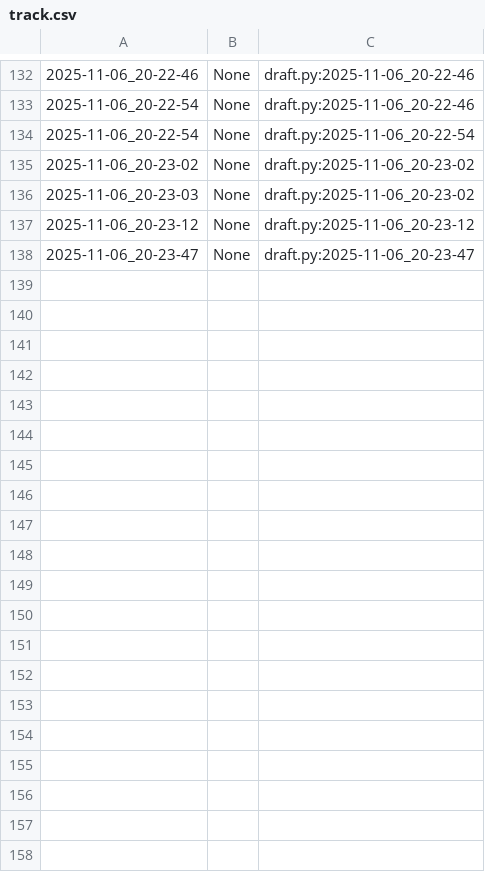
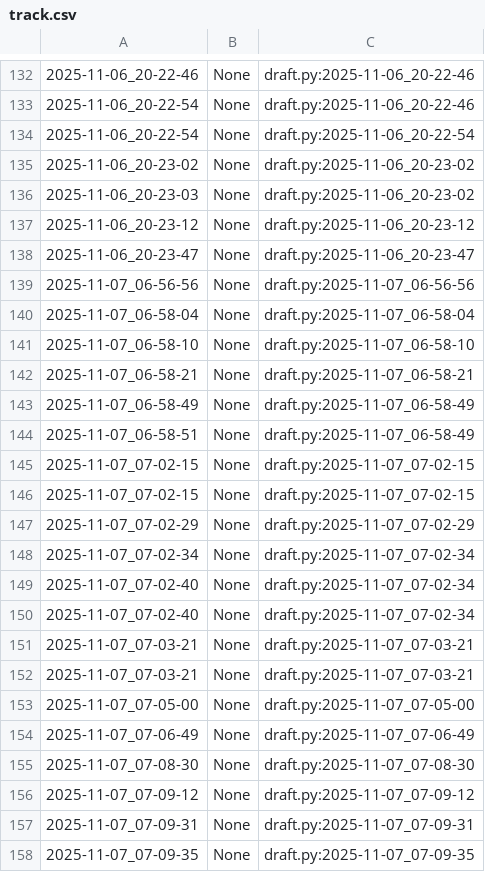
Before and after one commit to qxcode-course/poo-dd-cd-bloco-c-lzcvs, a CSV file: myrep/.tko/track/poo@array/track.csv, drawn as a sheet; only a part is shown, gaps mark what is left out; the diff covers the shown part only.

Commit message:
estudo de arrays como objetos. 30min

```diff
--- a/myrep/.tko/track/poo@array/track.csv
+++ b/myrep/.tko/track/poo@array/track.csv
@@ -138 +138,21 @@
 2025-11-06_20-23-47,None,draft.py:2025-11-06_20-23-47
+2025-11-07_06-56-56,None,draft.py:2025-11-07_06-56-56
+2025-11-07_06-58-04,None,draft.py:2025-11-07_06-58-04
+2025-11-07_06-58-10,None,draft.py:2025-11-07_06-58-10
+2025-11-07_06-58-21,None,draft.py:2025-11-07_06-58-21
+2025-11-07_06-58-49,None,draft.py:2025-11-07_06-58-49
+2025-11-07_06-58-51,None,draft.py:2025-11-07_06-58-49
+2025-11-07_07-02-15,None,draft.py:2025-11-07_07-02-15
+2025-11-07_07-02-15,None,draft.py:2025-11-07_07-02-15
+2025-11-07_07-02-29,None,draft.py:2025-11-07_07-02-29
+2025-11-07_07-02-34,None,draft.py:2025-11-07_07-02-34
+2025-11-07_07-02-40,None,draft.py:2025-11-07_07-02-34
+2025-11-07_07-02-40,None,draft.py:2025-11-07_07-02-34
+2025-11-07_07-03-21,None,draft.py:2025-11-07_07-03-21
+2025-11-07_07-03-21,None,draft.py:2025-11-07_07-03-21
+2025-11-07_07-05-00,None,draft.py:2025-11-07_07-05-00
+2025-11-07_07-06-49,None,draft.py:2025-11-07_07-06-49
+2025-11-07_07-08-30,None,draft.py:2025-11-07_07-08-30
+2025-11-07_07-09-12,None,draft.py:2025-11-07_07-09-12
+2025-11-07_07-09-31,None,draft.py:2025-11-07_07-09-31
+2025-11-07_07-09-35,None,draft.py:2025-11-07_07-09-35
```
Also changed, not shown: 28 added rows elsewhere in this file, 8 other files.
